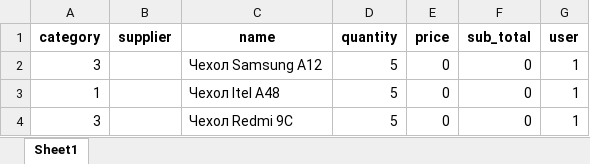
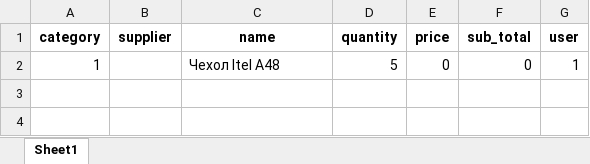
Before and after one commit to NetMaster1/new_rms, an Excel workbook: Sale_report.xlsx, sheet Sheet1, drawn as a sheet; values as stored, in another font and other column widths than the file's, no borders; the diff names each change by its address in the sheet, - before the commit and + after, or states it on an @@ line.

```diff
--- a/Sale_report.xlsx (sheet Sheet1)
+++ b/Sale_report.xlsx (sheet Sheet1)
-row 2: 3 |  | Чехол Samsung A12 | 5 | 0 | 0 | 1
-row 4: 3 |  | Чехол Redmi 9C | 5 | 0 | 0 | 1
```
Also changed, not shown: 26 other files.
